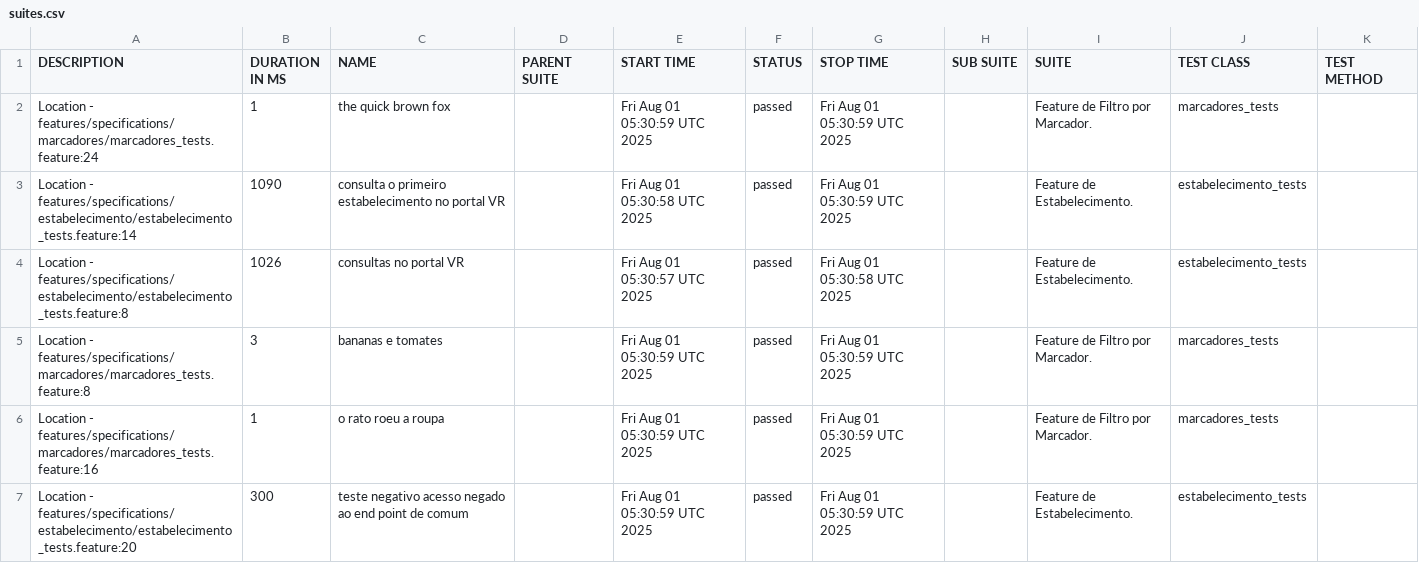
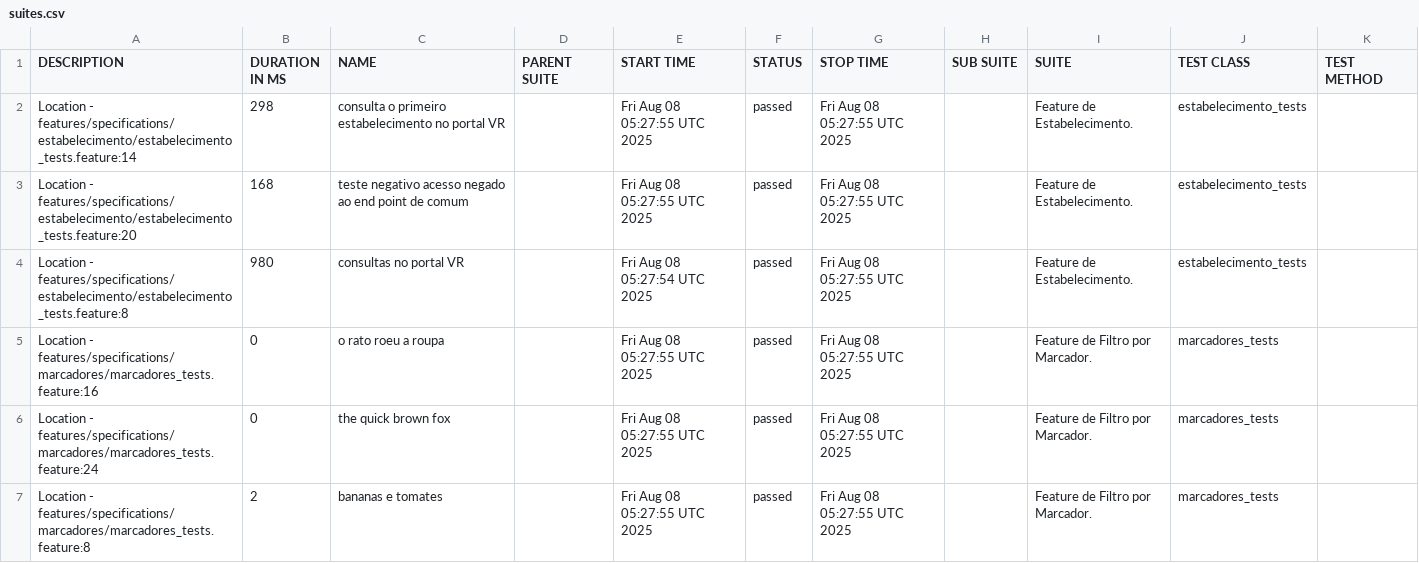
Before and after one commit to reinaldorossetti/cucumber_ruby_httparty, a CSV file: allure-report/data/suites.csv, drawn as a sheet.

```diff
--- a/allure-report/data/suites.csv
+++ b/allure-report/data/suites.csv
@@ -1,7 +1,7 @@
 "DESCRIPTION","DURATION IN MS","NAME","PARENT SUITE","START TIME","STATUS","STOP TIME","SUB SUITE","SUITE","TEST CLASS","TEST METHOD"
-"Location - features/specifications/marcadores/marcadores_tests.feature:24","1","the quick brown fox","","Fri Aug 01 05:30:59 UTC 2025","passed","Fri Aug 01 05:30:59 UTC 2025","","Feature de Filtro por Marcador.","marcadores_tests",""
-"Location - features/specifications/estabelecimento/estabelecimento_tests.feature:14","1090","consulta o primeiro estabelecimento no portal VR","","Fri Aug 01 05:30:58 UTC 2025","passed","Fri Aug 01 05:30:59 UTC 2025","","Feature de Estabelecimento.","estabelecimento_tests",""
-"Location - features/specifications/estabelecimento/estabelecimento_tests.feature:8","1026","consultas no portal VR","","Fri Aug 01 05:30:57 UTC 2025","passed","Fri Aug 01 05:30:58 UTC 2025","","Feature de Estabelecimento.","estabelecimento_tests",""
-"Location - features/specifications/marcadores/marcadores_tests.feature:8","3","bananas e tomates","","Fri Aug 01 05:30:59 UTC 2025","passed","Fri Aug 01 05:30:59 UTC 2025","","Feature de Filtro por Marcador.","marcadores_tests",""
-"Location - features/specifications/marcadores/marcadores_tests.feature:16","1","o rato roeu a roupa","","Fri Aug 01 05:30:59 UTC 2025","passed","Fri Aug 01 05:30:59 UTC 2025","","Feature de Filtro por Marcador.","marcadores_tests",""
-"Location - features/specifications/estabelecimento/estabelecimento_tests.feature:20","300","teste negativo acesso negado ao end point de comum","","Fri Aug 01 05:30:59 UTC 2025","passed","Fri Aug 01 05:30:59 UTC 2025","","Feature de Estabelecimento.","estabelecimento_tests",""
+"Location - features/specifications/estabelecimento/estabelecimento_tests.feature:14","298","consulta o primeiro estabelecimento no portal VR","","Fri Aug 08 05:27:55 UTC 2025","passed","Fri Aug 08 05:27:55 UTC 2025","","Feature de Estabelecimento.","estabelecimento_tests",""
+"Location - features/specifications/estabelecimento/estabelecimento_tests.feature:20","168","teste negativo acesso negado ao end point de comum","","Fri Aug 08 05:27:55 UTC 2025","passed","Fri Aug 08 05:27:55 UTC 2025","","Feature de Estabelecimento.","estabelecimento_tests",""
+"Location - features/specifications/estabelecimento/estabelecimento_tests.feature:8","980","consultas no portal VR","","Fri Aug 08 05:27:54 UTC 2025","passed","Fri Aug 08 05:27:55 UTC 2025","","Feature de Estabelecimento.","estabelecimento_tests",""
+"Location - features/specifications/marcadores/marcadores_tests.feature:16","0","o rato roeu a roupa","","Fri Aug 08 05:27:55 UTC 2025","passed","Fri Aug 08 05:27:55 UTC 2025","","Feature de Filtro por Marcador.","marcadores_tests",""
+"Location - features/specifications/marcadores/marcadores_tests.feature:24","0","the quick brown fox","","Fri Aug 08 05:27:55 UTC 2025","passed","Fri Aug 08 05:27:55 UTC 2025","","Feature de Filtro por Marcador.","marcadores_tests",""
+"Location - features/specifications/marcadores/marcadores_tests.feature:8","2","bananas e tomates","","Fri Aug 08 05:27:55 UTC 2025","passed","Fri Aug 08 05:27:55 UTC 2025","","Feature de Filtro por Marcador.","marcadores_tests",""
```
Also changed, not shown: allure-report/data/behaviors.csv, 32 other files.
